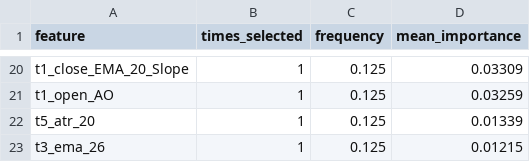
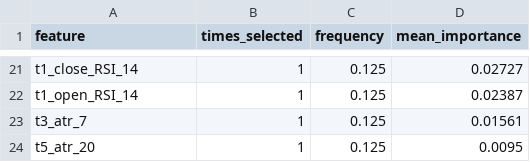
Before and after one commit to XDBloxxer/tradingview-analysis, a CSV file: ml_models/feature_selection/stability_frequency.csv, drawn as a sheet; only a part is shown, gaps mark what is left out; removed rows and columns are numbered as before the commit, all else as after; the diff covers the shown part only; the diff names each change by its address in the sheet, - before the commit and + after, or states it on an @@ line.

```diff
--- a/ml_models/feature_selection/stability_frequency.csv
+++ b/ml_models/feature_selection/stability_frequency.csv
-A21 (feature): t1_close_EMA_20_Slope
+A21 (feature): t1_close_RSI_14
-D21 (mean_importance): 0.03309
+D21 (mean_importance): 0.02727
-A22 (feature): t1_open_AO
+A22 (feature): t1_open_RSI_14
-D22 (mean_importance): 0.03259
+D22 (mean_importance): 0.02387
+row 23: t3_atr_7 | 1 | 0.125 | 0.01561
-D24 (mean_importance): 0.01339
+D24 (mean_importance): 0.0095
-row 23: t3_ema_26 | 1 | 0.125 | 0.01215
```
Also changed, not shown: 9 added rows, 8 removed rows and 14 edited cells elsewhere in this file, ml_models/feature_selection/stability_cluster_frequency.csv, ml_models/feature_selection/stage2_boruta_history.csv, 3 other files.
